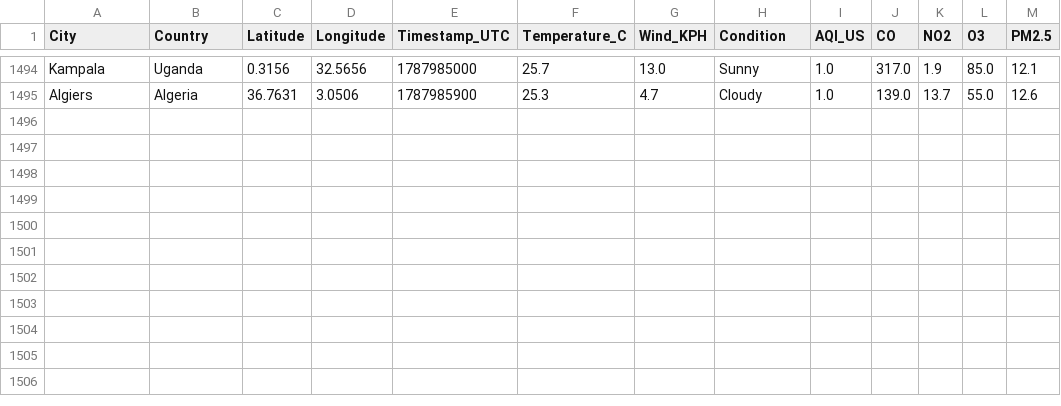
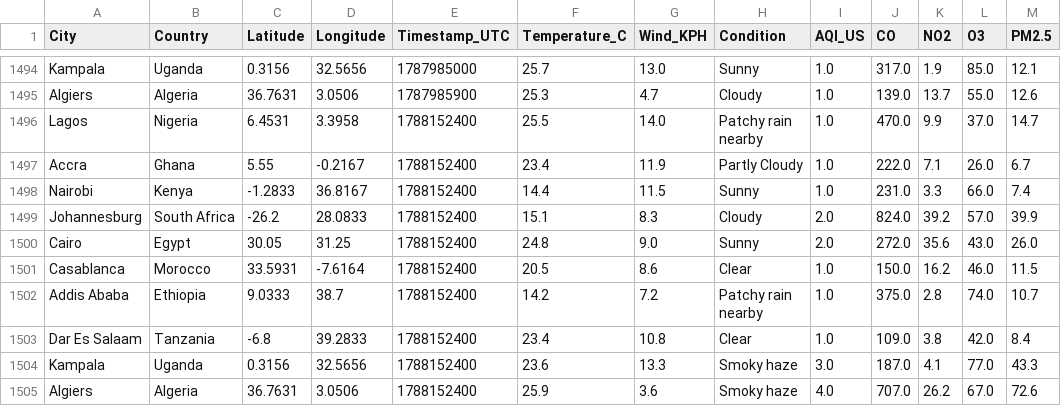
Before and after one commit to CKohwo/ADIP-ingestion-lab, a CSV file: data/api_auth.csv, drawn as a sheet; only a part is shown, gaps mark what is left out.

```diff
--- a/data/api_auth.csv
+++ b/data/api_auth.csv
@@ -1495 +1495,11 @@ Kampala,Uganda,0.3156,32.5656,1787985000,25.7,13.0,Sunny,1.0,317.0,1.9,85.0,12.1
 Algiers,Algeria,36.7631,3.0506,1787985900,25.3,4.7,Cloudy,1.0,139.0,13.7,55.0,12.6
+Lagos,Nigeria,6.4531,3.3958,1788152400,25.5,14.0,Patchy rain nearby,1.0,470.0,9.9,37.0,14.7
+Accra,Ghana,5.55,-0.2167,1788152400,23.4,11.9,Partly Cloudy,1.0,222.0,7.1,26.0,6.7
+Nairobi,Kenya,-1.2833,36.8167,1788152400,14.4,11.5,Sunny,1.0,231.0,3.3,66.0,7.4
+Johannesburg,South Africa,-26.2,28.0833,1788152400,15.1,8.3,Cloudy,2.0,824.0,39.2,57.0,39.9
+Cairo,Egypt,30.05,31.25,1788152400,24.8,9.0,Sunny,2.0,272.0,35.6,43.0,26.0
+Casablanca,Morocco,33.5931,-7.6164,1788152400,20.5,8.6,Clear,1.0,150.0,16.2,46.0,11.5
+Addis Ababa,Ethiopia,9.0333,38.7,1788152400,14.2,7.2,Patchy rain nearby,1.0,375.0,2.8,74.0,10.7
+Dar Es Salaam,Tanzania,-6.8,39.2833,1788152400,23.4,10.8,Clear,1.0,109.0,3.8,42.0,8.4
+Kampala,Uganda,0.3156,32.5656,1788152400,23.6,13.3,Smoky haze,3.0,187.0,4.1,77.0,43.3
+Algiers,Algeria,36.7631,3.0506,1788152400,25.9,3.6,Smoky haze,4.0,707.0,26.2,67.0,72.6
```
